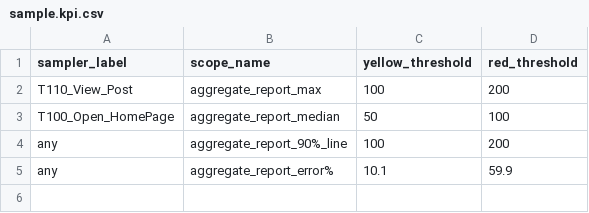
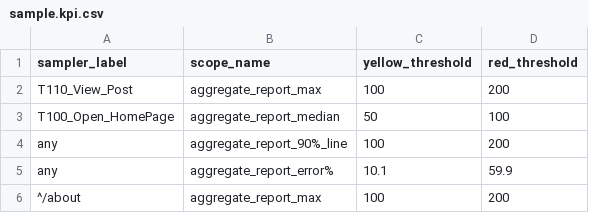
Before and after one commit to vvxxsz00/tiger_jmeter_tests, a CSV file: sample/sample.kpi.csv, drawn as a sheet; the diff names each change by its address in the sheet, - before the commit and + after, or states it on an @@ line.

Commit message:
added KPI metric

```diff
--- a/sample/sample.kpi.csv
+++ b/sample/sample.kpi.csv
+row 6: ^/about | aggregate_report_max | 100 | 200
```
